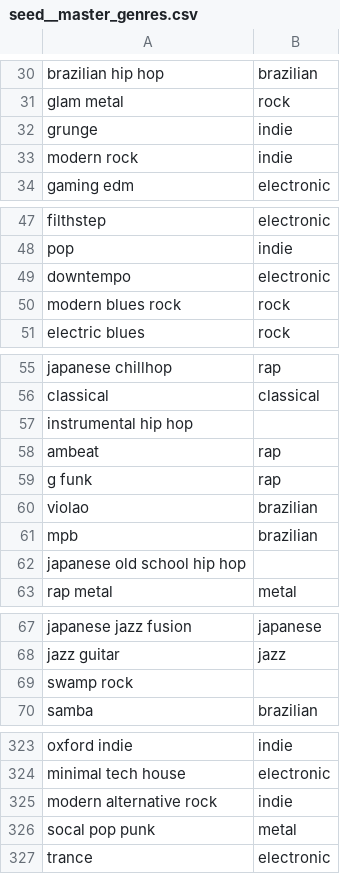
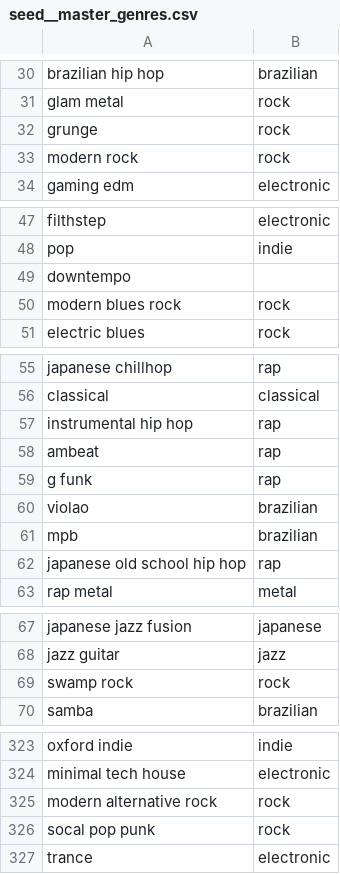
Before and after one commit to mtrentz/spotify-tracker-warehouse, a CSV file: seeds/seed__master_genres.csv, drawn as a sheet; only a part is shown, gaps mark what is left out; the diff covers the shown part only.

```diff
--- a/seeds/seed__master_genres.csv
+++ b/seeds/seed__master_genres.csv
@@ -31,4 +31,4 @@ brazilian hip hop,brazilian
 glam metal,rock
-grunge,indie
-modern rock,indie
+grunge,rock
+modern rock,rock
 gaming edm,electronic
@@ -48,3 +48,3 @@ filthstep,electronic
 pop,indie
-downtempo,electronic
+downtempo,
 modern blues rock,rock
@@ -56,3 +56,3 @@ japanese chillhop,rap
 classical,classical
-instrumental hip hop,
+instrumental hip hop,rap
 ambeat,rap
@@ -61,3 +61,3 @@ violao,brazilian
 mpb,brazilian
-japanese old school hip hop,
+japanese old school hip hop,rap
 rap metal,metal
@@ -68,3 +68,3 @@ japanese jazz fusion,japanese
 jazz guitar,jazz
-swamp rock,
+swamp rock,rock
 samba,brazilian
@@ -324,4 +324,4 @@ oxford indie,indie
 minimal tech house,electronic
-modern alternative rock,indie
-socal pop punk,metal
+modern alternative rock,rock
+socal pop punk,rock
 trance,electronic
```
Also changed, not shown: 33 edited cells elsewhere in this file.
